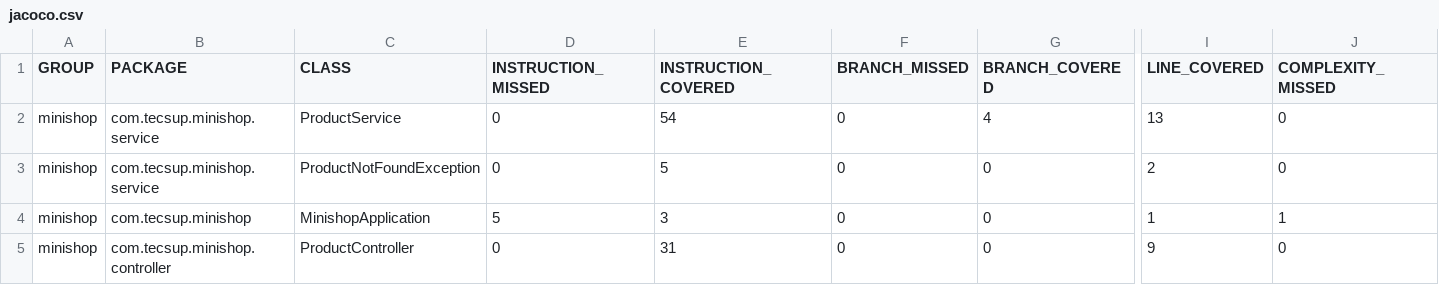
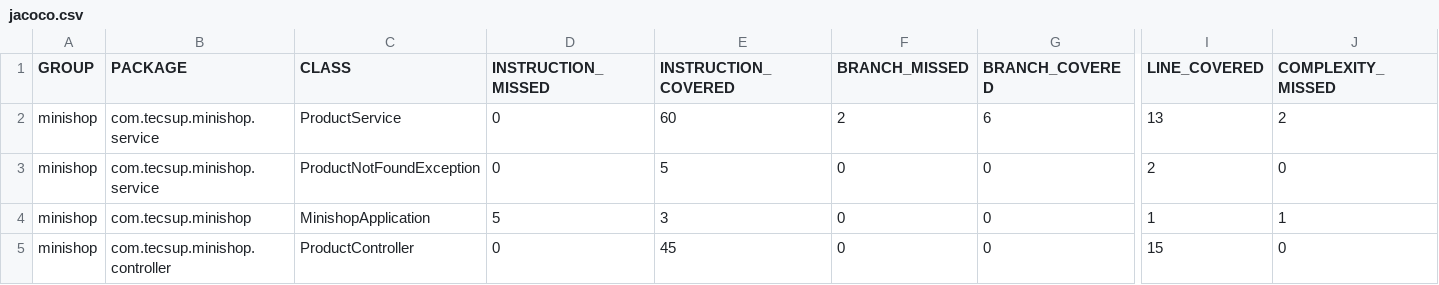
Before and after one commit to leonardomq1503-byte/minishop, a CSV file: target/site/jacoco/jacoco.csv, drawn as a sheet; only a part is shown, gaps mark what is left out; the diff names each change by its address in the sheet, - before the commit and + after, or states it on an @@ line.

```diff
--- a/target/site/jacoco/jacoco.csv
+++ b/target/site/jacoco/jacoco.csv
-E2 (INSTRUCTION_COVERED): 54
+E2 (INSTRUCTION_COVERED): 60
-F2 (BRANCH_MISSED): 0
+F2 (BRANCH_MISSED): 2
-G2 (BRANCH_COVERED): 4
+G2 (BRANCH_COVERED): 6
-J2 (COMPLEXITY_MISSED): 0
+J2 (COMPLEXITY_MISSED): 2
-E5 (INSTRUCTION_COVERED): 31
+E5 (INSTRUCTION_COVERED): 45
-I5 (LINE_COVERED): 9
+I5 (LINE_COVERED): 15
```
Also changed, not shown: 39 other files.
